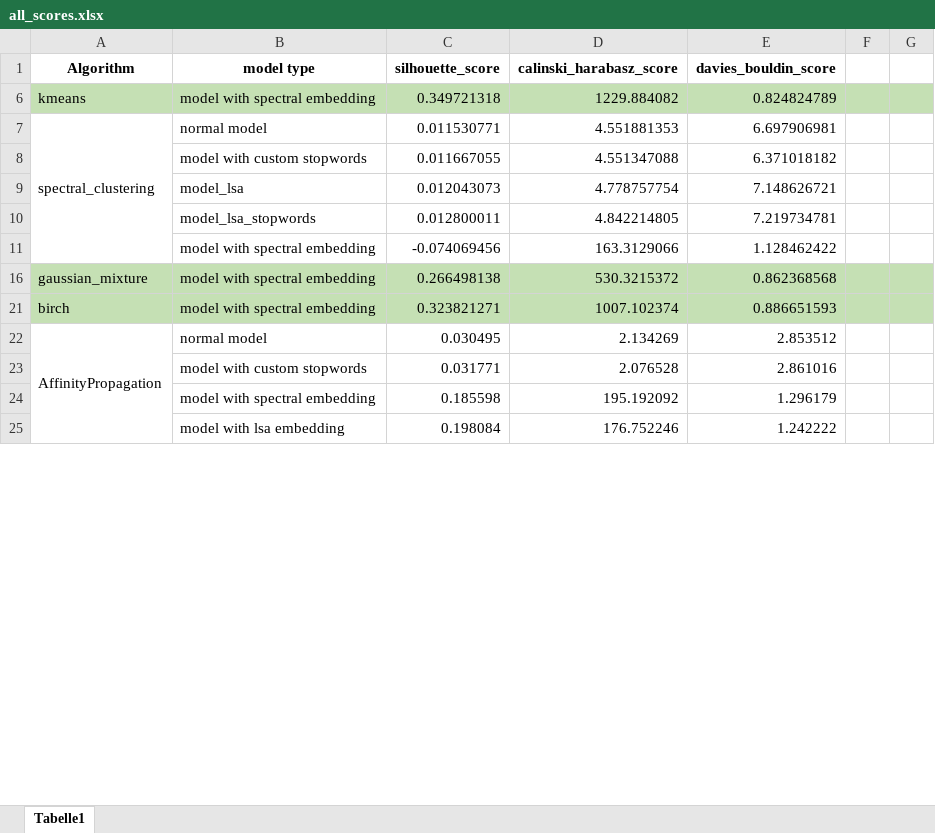
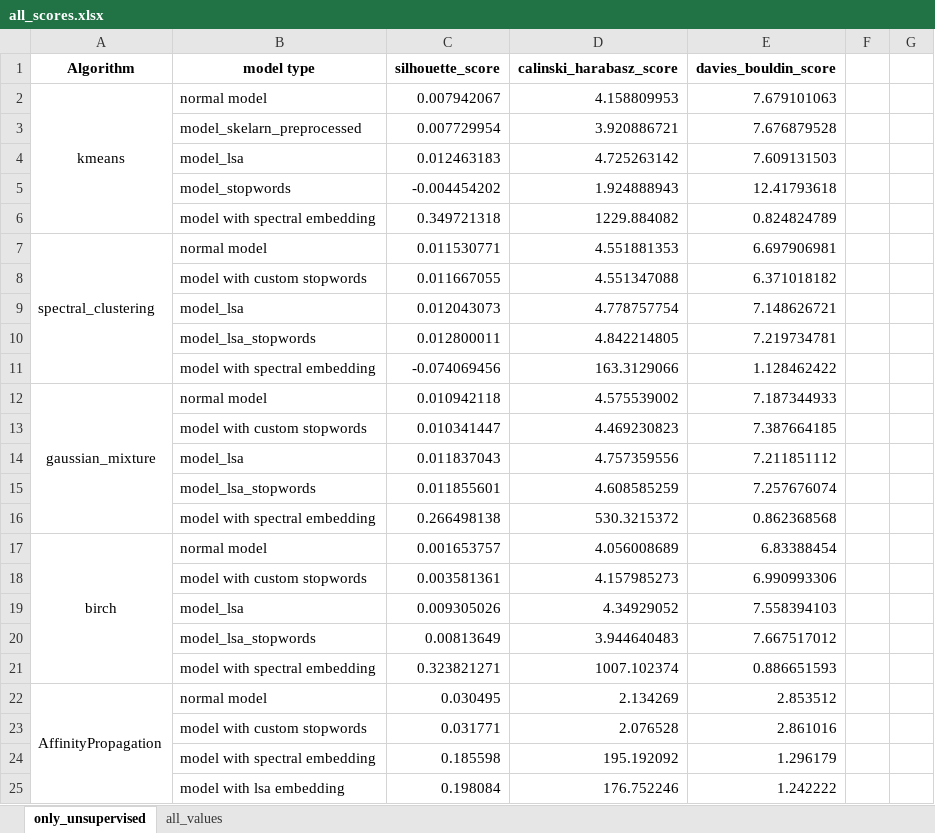
Before and after one commit to DonatJR/ita_ws20, an Excel workbook: notebooks/all_scores.xlsx, sheet only_unsupervised, drawn as a sheet; only a part is shown; values as stored, in another font and other column widths than the file's, no borders; the diff names each change by its address in the sheet, - before the commit and + after, or states it on an @@ line.

```diff
--- a/notebooks/all_scores.xlsx (sheet only_unsupervised)
+++ b/notebooks/all_scores.xlsx (sheet only_unsupervised)
-sheet tab: Tabelle1
+sheet tab: only_unsupervised
+sheet tab: all_values
@@ row 2 unhidden: kmeans | normal model | 0.007942067 | 4.158809953 | 7.679101063 @@
+row 3:  | model_skelarn_preprocessed | 0.007729954 | 3.920886721 | 7.676879528
+row 4:  | model_lsa | 0.012463183 | 4.725263142 | 7.609131503
+row 5:  | model_stopwords | -0.004454202 | 1.924888943 | 12.41793618
-A6 (Algorithm): kmeans
+A6 (Algorithm): (empty)
-A6:G6 fill: #C5E0B4
+A6:G6 fill: none
@@ row 12 unhidden: gaussian_mixture | normal model | 0.010942118 | 4.575539002 | 7.187344933 @@
+row 13:  | model with custom stopwords | 0.010341447 | 4.469230823 | 7.387664185
+row 14:  | model_lsa | 0.011837043 | 4.757359556 | 7.211851112
+row 15:  | model_lsa_stopwords | 0.011855601 | 4.608585259 | 7.257676074
-A16 (Algorithm): gaussian_mixture
+A16 (Algorithm): (empty)
-A16:G16 fill: #C5E0B4
+A16:G16 fill: none
@@ row 17 unhidden: birch | normal model | 0.001653757 | 4.056008689 | 6.83388454 @@
+row 18:  | model with custom stopwords | 0.003581361 | 4.157985273 | 6.990993306
+row 19:  | model_lsa | 0.009305026 | 4.34929052 | 7.558394103
+row 20:  | model_lsa_stopwords | 0.00813649 | 3.944640483 | 7.667517012
-A21 (Algorithm): birch
+A21 (Algorithm): (empty)
-A21:G21 fill: #C5E0B4
+A21:G21 fill: none
```
Also changed, not shown: hidden cells.
